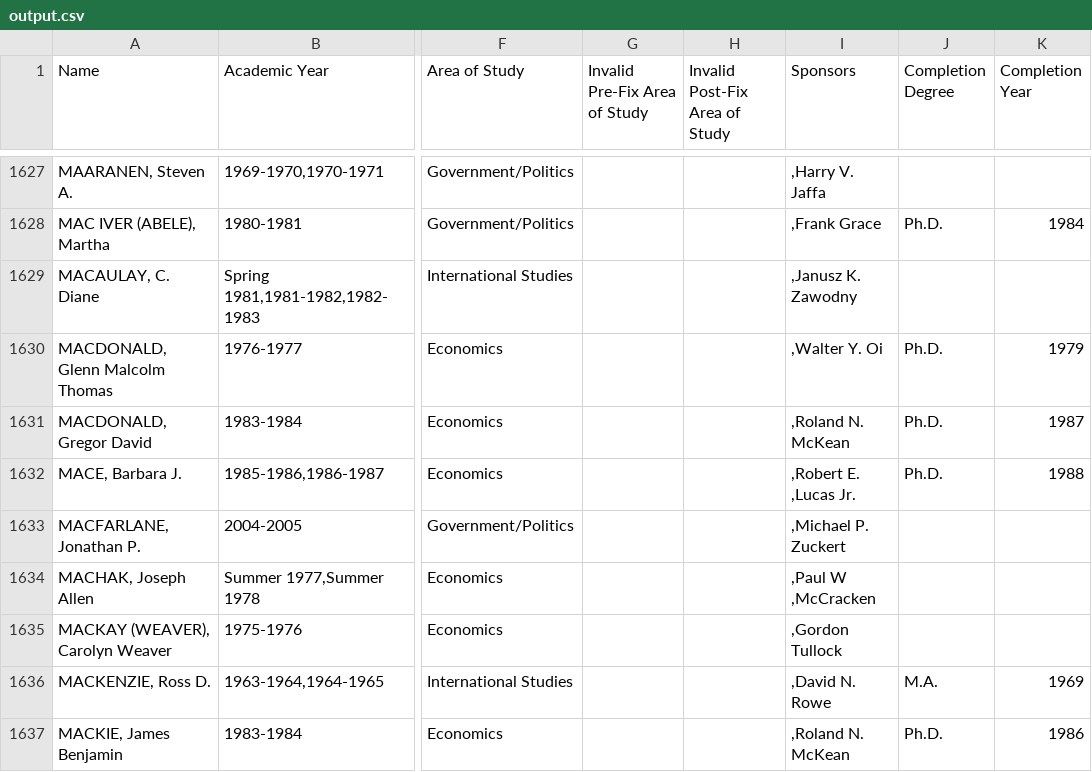
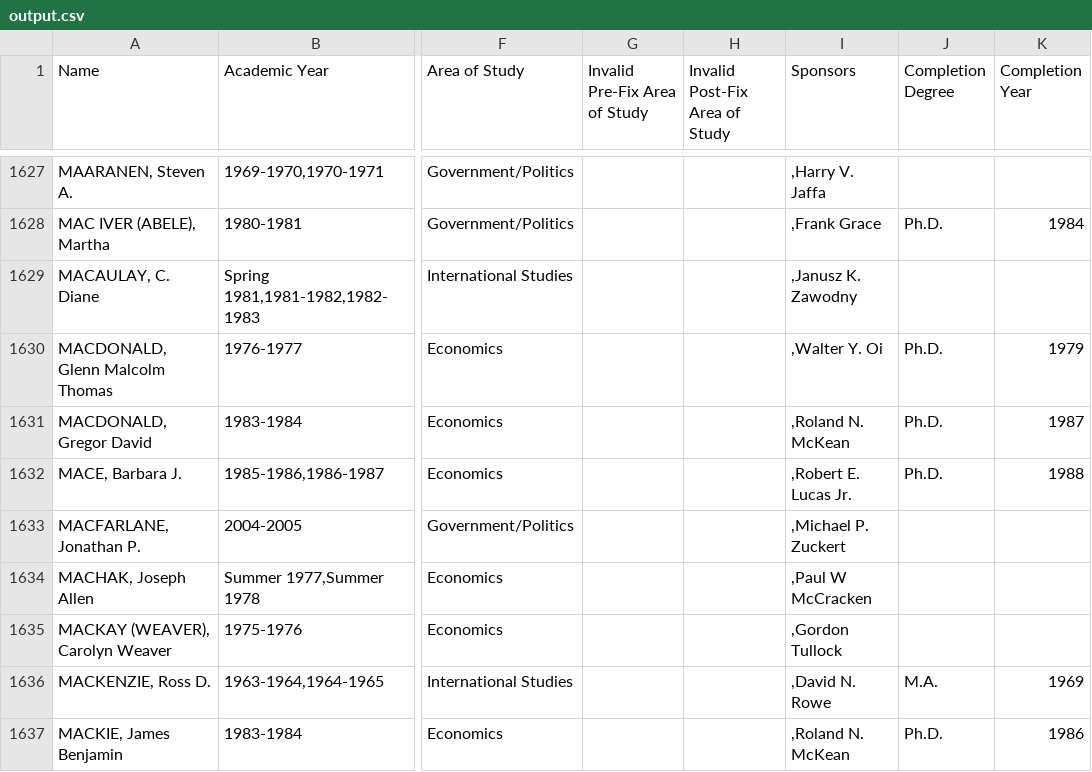
Before and after one commit to Vandivier/data-science-practice, a CSV file: js/earhart-fellows/output.csv, drawn as a sheet; only a part is shown, gaps mark what is left out; the diff covers the shown part only; the diff names each change by its address in the sheet, - before the commit and + after, or states it on an @@ line.

```diff
--- a/js/earhart-fellows/output.csv
+++ b/js/earhart-fellows/output.csv
-I1632 (Sponsors): ,Robert E. ,Lucas Jr.
+I1632 (Sponsors): ,Robert E. Lucas Jr.
-I1634 (Sponsors): ,Paul W ,McCracken
+I1634 (Sponsors): ,Paul W McCracken
```
Also changed, not shown: 76 edited cells elsewhere in this file, 2 other files.
